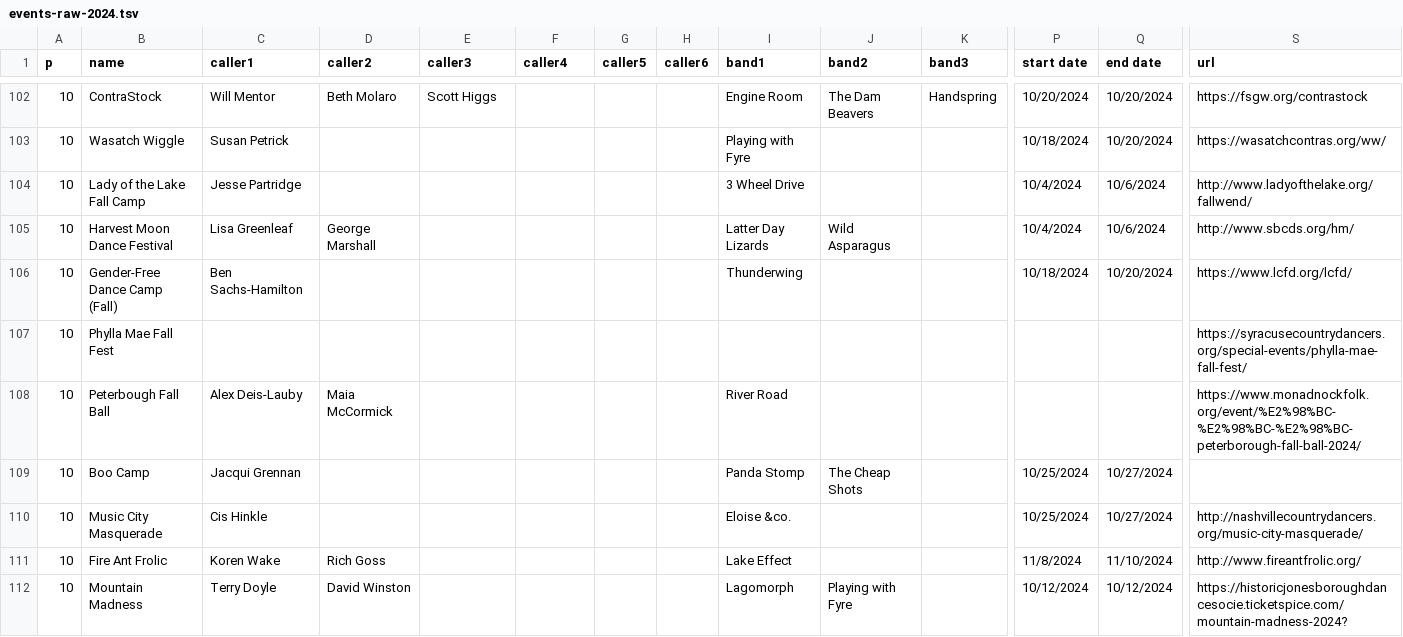
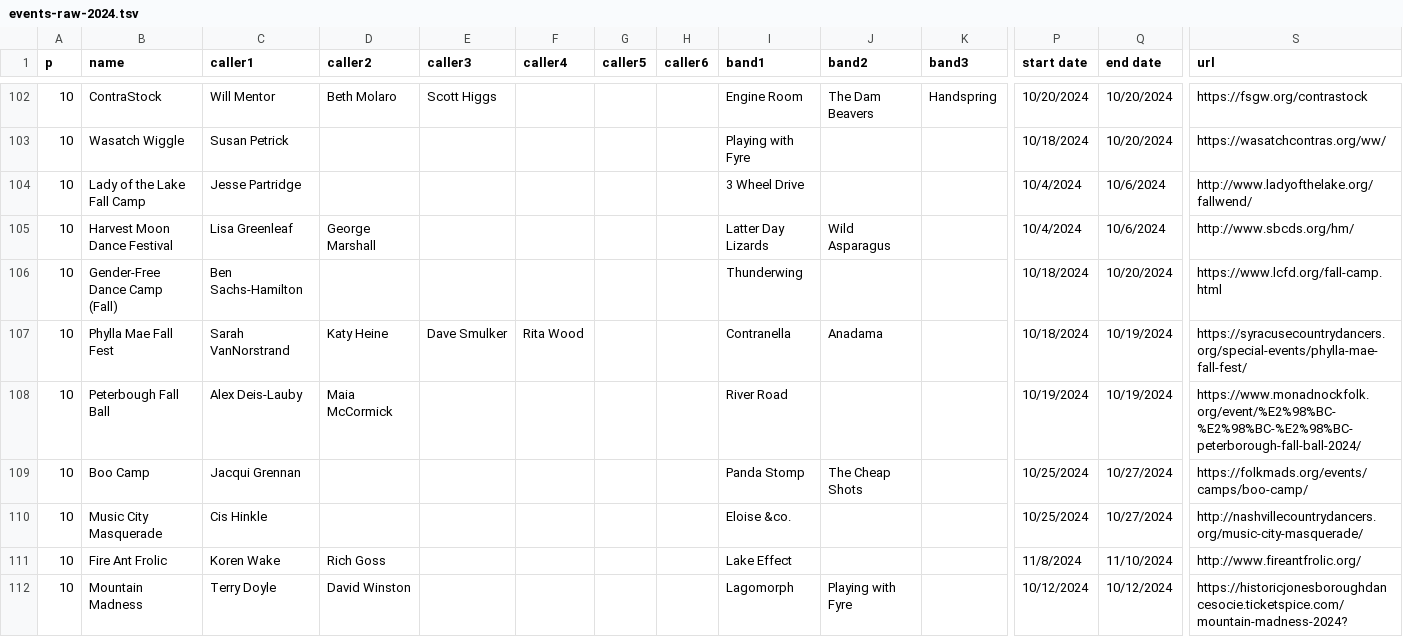
Before and after one commit to jeffkaufman/trycontra, a TSV file: events-raw-2024.tsv, drawn as a sheet; only a part is shown, gaps mark what is left out; the diff names each change by its address in the sheet, - before the commit and + after, or states it on an @@ line.

```diff
--- a/events-raw-2024.tsv
+++ b/events-raw-2024.tsv
-S106 (url): https://www.lcfd.org/lcfd/
+S106 (url): https://www.lcfd.org/fall-camp.html
-C107 (caller1): (empty)
+C107 (caller1): Sarah VanNorstrand
-D107 (caller2): (empty)
+D107 (caller2): Katy Heine
-E107 (caller3): (empty)
+E107 (caller3): Dave Smulker
-F107 (caller4): (empty)
+F107 (caller4): Rita Wood
-I107 (band1): (empty)
+I107 (band1): Contranella
-J107 (band2): (empty)
+J107 (band2): Anadama
-P107 (start date): (empty)
+P107 (start date): 10/18/2024
-Q107:Q108 (end date): (empty)
+Q107:Q108 (end date): 10/19/2024
-P108 (start date): (empty)
+P108 (start date): 10/19/2024
-S109 (url): (empty)
+S109 (url): https://folkmads.org/events/camps/boo-camp/
```
Also changed, not shown: events-raw-2025.tsv, 1 other file.
